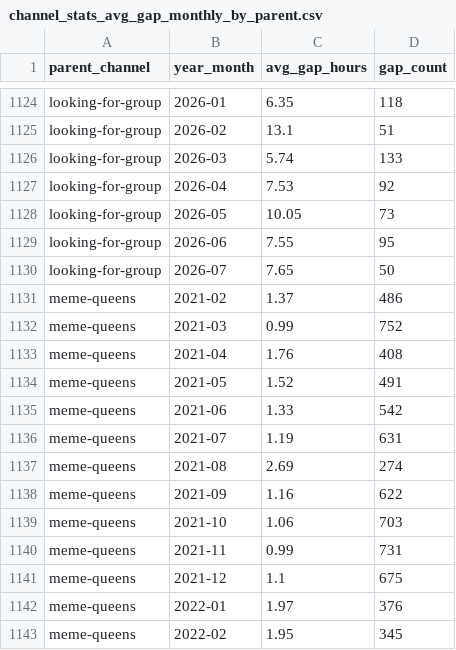
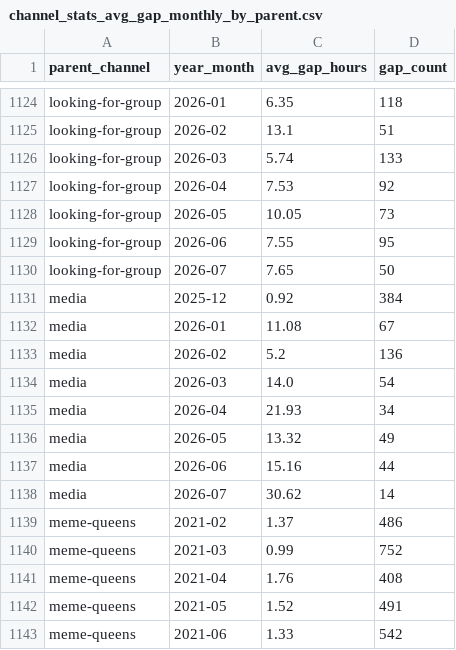
Before and after one commit to E-C-Thompson/server-activity-log, a CSV file: data/channel_stats_avg_gap_monthly_by_parent.csv, drawn as a sheet; only a part is shown, gaps mark what is left out; the shorter side is filled out with more unchanged rows; the diff names each change by its address in the sheet, - before the commit and + after, or states it on an @@ line.

```diff
--- a/data/channel_stats_avg_gap_monthly_by_parent.csv
+++ b/data/channel_stats_avg_gap_monthly_by_parent.csv
+row 1131: media | 2025-12 | 0.92 | 384
+row 1132: media | 2026-01 | 11.08 | 67
+row 1133: media | 2026-02 | 5.2 | 136
+row 1134: media | 2026-03 | 14.0 | 54
+row 1135: media | 2026-04 | 21.93 | 34
+row 1136: media | 2026-05 | 13.32 | 49
+row 1137: media | 2026-06 | 15.16 | 44
+row 1138: media | 2026-07 | 30.62 | 14
```
Also changed, not shown: data/channel_stats_avg_gap_daily_by_parent.csv, data/channel_stats_avg_gap_weekly_by_parent.csv, 3 other files.
